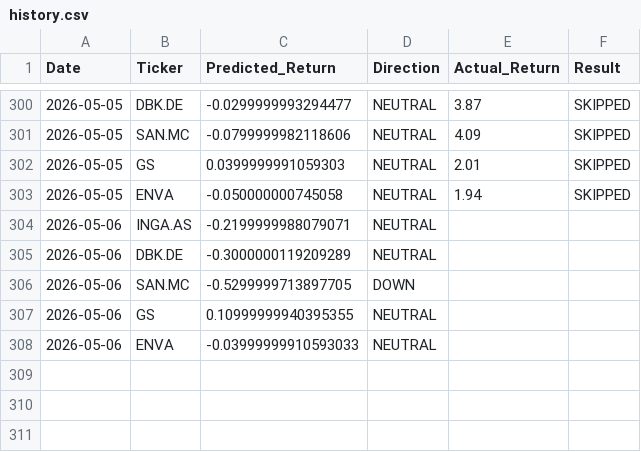
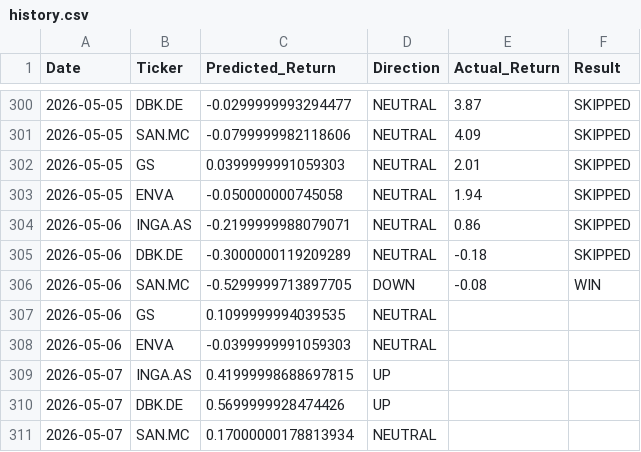
Before and after one commit to dimos-xe/stock-prediction-bot, a CSV file: history.csv, drawn as a sheet; only a part is shown, gaps mark what is left out.

Commit message:
📈 Update EU prediction history [skip ci]

```diff
--- a/history.csv
+++ b/history.csv
@@ -303,6 +303,9 @@ Date,Ticker,Predicted_Return,Direction,Actual_Return,Result
 2026-05-05,ENVA,-0.050000000745058,NEUTRAL,1.94,SKIPPED
-2026-05-06,INGA.AS,-0.2199999988079071,NEUTRAL,,
-2026-05-06,DBK.DE,-0.3000000119209289,NEUTRAL,,
-2026-05-06,SAN.MC,-0.5299999713897705,DOWN,,
-2026-05-06,GS,0.10999999940395355,NEUTRAL,,
-2026-05-06,ENVA,-0.03999999910593033,NEUTRAL,,
+2026-05-06,INGA.AS,-0.2199999988079071,NEUTRAL,0.86,SKIPPED
+2026-05-06,DBK.DE,-0.3000000119209289,NEUTRAL,-0.18,SKIPPED
+2026-05-06,SAN.MC,-0.5299999713897705,DOWN,-0.08,WIN
+2026-05-06,GS,0.1099999994039535,NEUTRAL,,
+2026-05-06,ENVA,-0.0399999991059303,NEUTRAL,,
+2026-05-07,INGA.AS,0.41999998688697815,UP,,
+2026-05-07,DBK.DE,0.5699999928474426,UP,,
+2026-05-07,SAN.MC,0.17000000178813934,NEUTRAL,,
```
